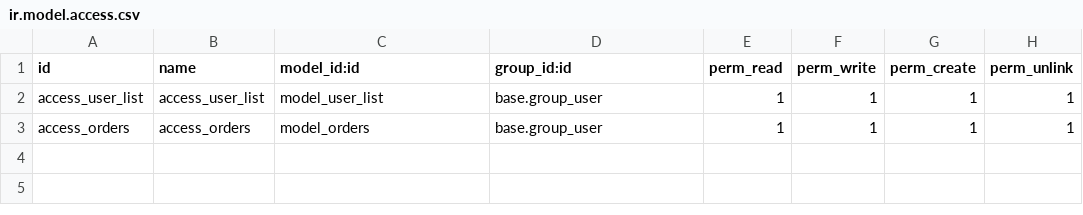
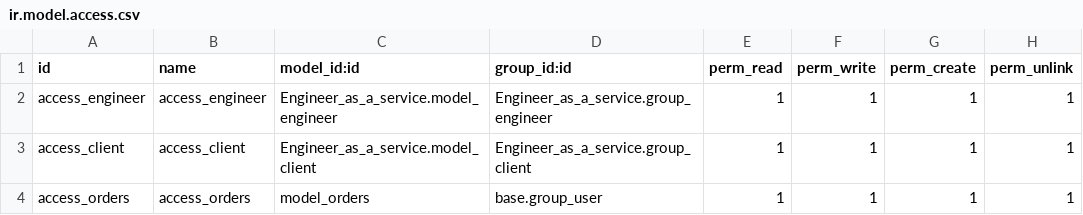
Before and after one commit to Kishan512/Werkzeugecart, a CSV file: odoo/Engineer_as_a_service/security/ir.model.access.csv, drawn as a sheet.

```diff
--- a/odoo/Engineer_as_a_service/security/ir.model.access.csv
+++ b/odoo/Engineer_as_a_service/security/ir.model.access.csv
@@ -1,3 +1,4 @@
 id,name,model_id:id,group_id:id,perm_read,perm_write,perm_create,perm_unlink
-access_user_list,access_user_list,model_user_list,base.group_user,1,1,1,1
+access_engineer,access_engineer,Engineer_as_a_service.model_engineer,Engineer_as_a_service.group_engineer,1,1,1,1
+access_client,access_client,Engineer_as_a_service.model_client,Engineer_as_a_service.group_client,1,1,1,1
 access_orders,access_orders,model_orders,base.group_user,1,1,1,1
```
Also changed, not shown: 5 other files.
